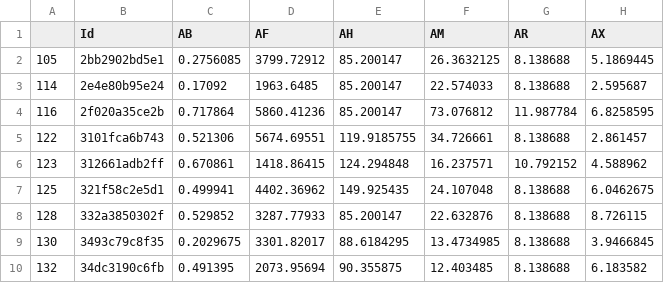
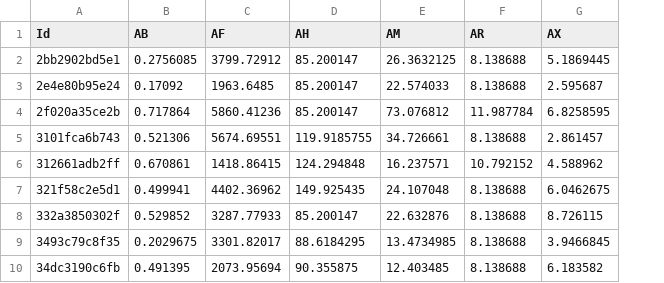
Before and after one commit to darby-brown/predicting-age-related-diseases, a CSV file: icr-identify-age-related-conditions/Preprocessed_Data/test_df.csv, drawn as a sheet; only a part is shown; the diff names each change by its address in the sheet, - before the commit and + after, or states it on an @@ line.

```diff
--- a/icr-identify-age-related-conditions/Preprocessed_Data/test_df.csv
+++ b/icr-identify-age-related-conditions/Preprocessed_Data/test_df.csv
-column A, rows 2-10: 105 | 114 | 116 | 122 | 123 | 125 | 128 | 130 | 132
```
Also changed, not shown: icr-identify-age-related-conditions/Preprocessed_Data/train_df.csv, 11 other files.
